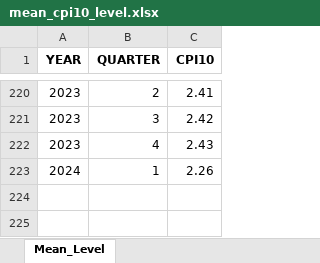
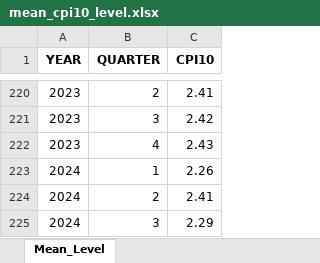
Before and after one commit to jrenne/TSM_bookdown, an Excel workbook: data/mean_cpi10_level.xlsx, sheet Mean_Level, drawn as a sheet; only a part is shown, gaps mark what is left out; values as stored, in another font and other column widths than the file's, no borders; the diff names each change by its address in the sheet, - before the commit and + after, or states it on an @@ line.

```diff
--- a/data/mean_cpi10_level.xlsx (sheet Mean_Level)
+++ b/data/mean_cpi10_level.xlsx (sheet Mean_Level)
+row 224: 2024 | 2 | 2.41
+row 225: 2024 | 3 | 2.29
```
Also changed, not shown: data/mean_bill10_level.xlsx, data/mean_rgdp10_level.xlsx, 40 other files.
